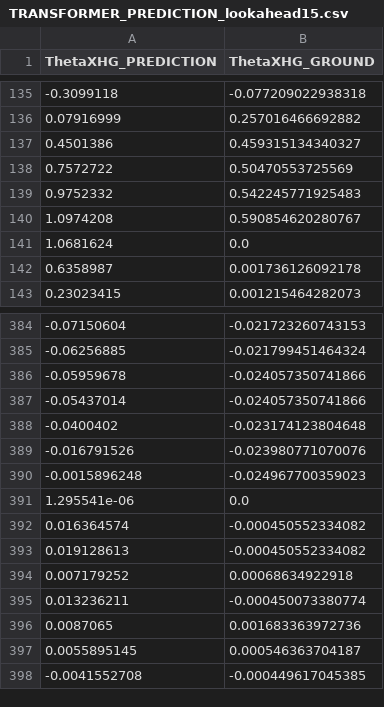
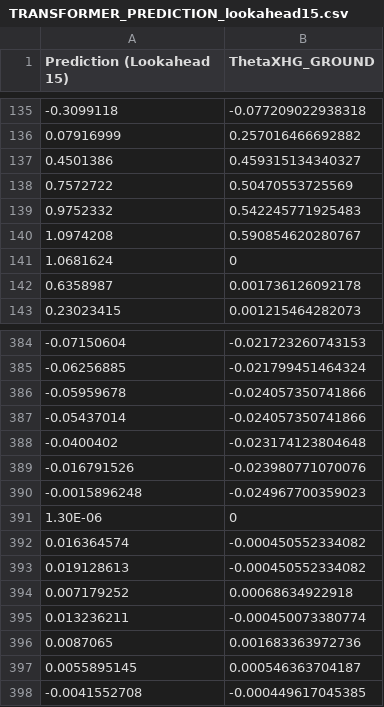
Before and after one commit to muneebpandith/TeleoperationWork, a CSV file: TRANSFORMER_RESULTS_PREDICTION/TRANSFORMER_PREDICTION_lookahead15.csv, drawn as a sheet; only a part is shown, gaps mark what is left out; removed rows and columns are numbered as before the commit, all else as after; the diff names each change by its address in the sheet, - before the commit and + after, or states it on an @@ line.

```diff
--- a/TRANSFORMER_RESULTS_PREDICTION/TRANSFORMER_PREDICTION_lookahead15.csv
+++ b/TRANSFORMER_RESULTS_PREDICTION/TRANSFORMER_PREDICTION_lookahead15.csv
-A1: ThetaXHG_PREDICTION
+A1: Prediction (Lookahead 15)
-B141 (ThetaXHG_GROUND): 0.0
+B141 (ThetaXHG_GROUND): 0
-row 391: 1.295541e-06 | 0.0
+row 391: 1.30E-06 | 0
```
Also changed, not shown: TRANSFORMER_RESULTS_PREDICTION/TRANSFORMER_PREDICTION_lookahead1.csv, TRANSFORMER_RESULTS_PREDICTION/TRANSFORMER_PREDICTION_lookahead10.csv, 9 other files.
